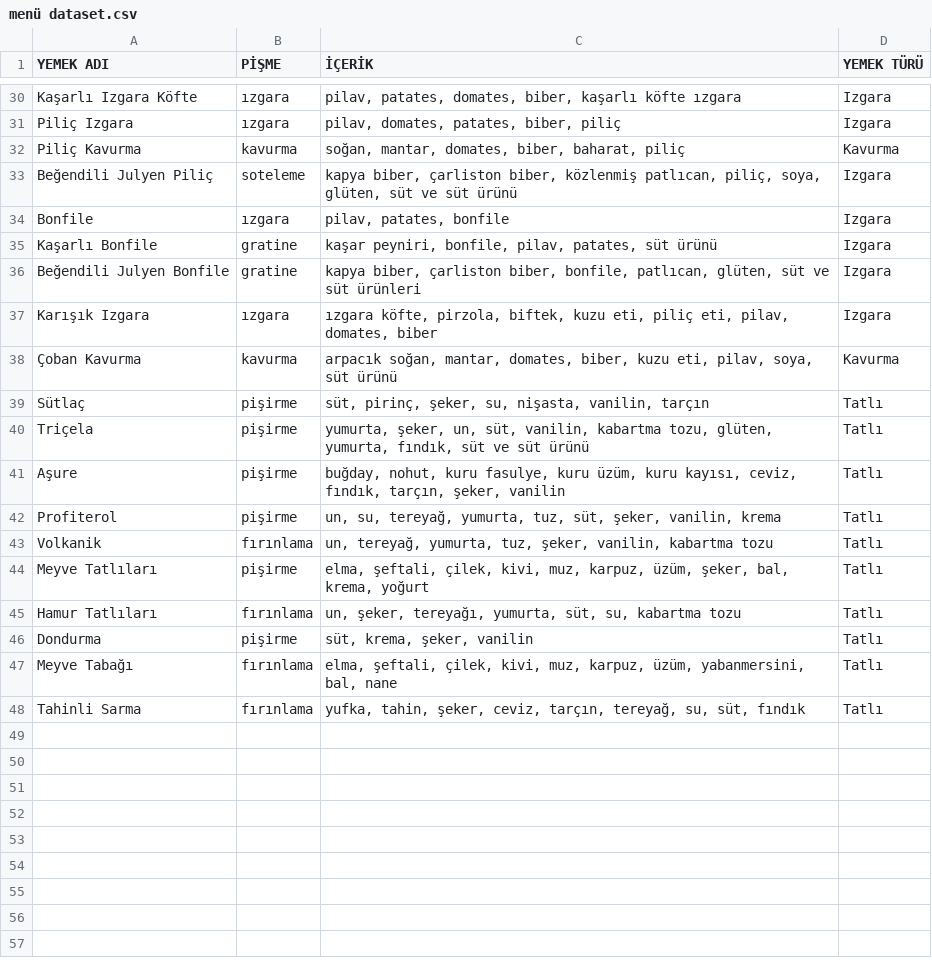
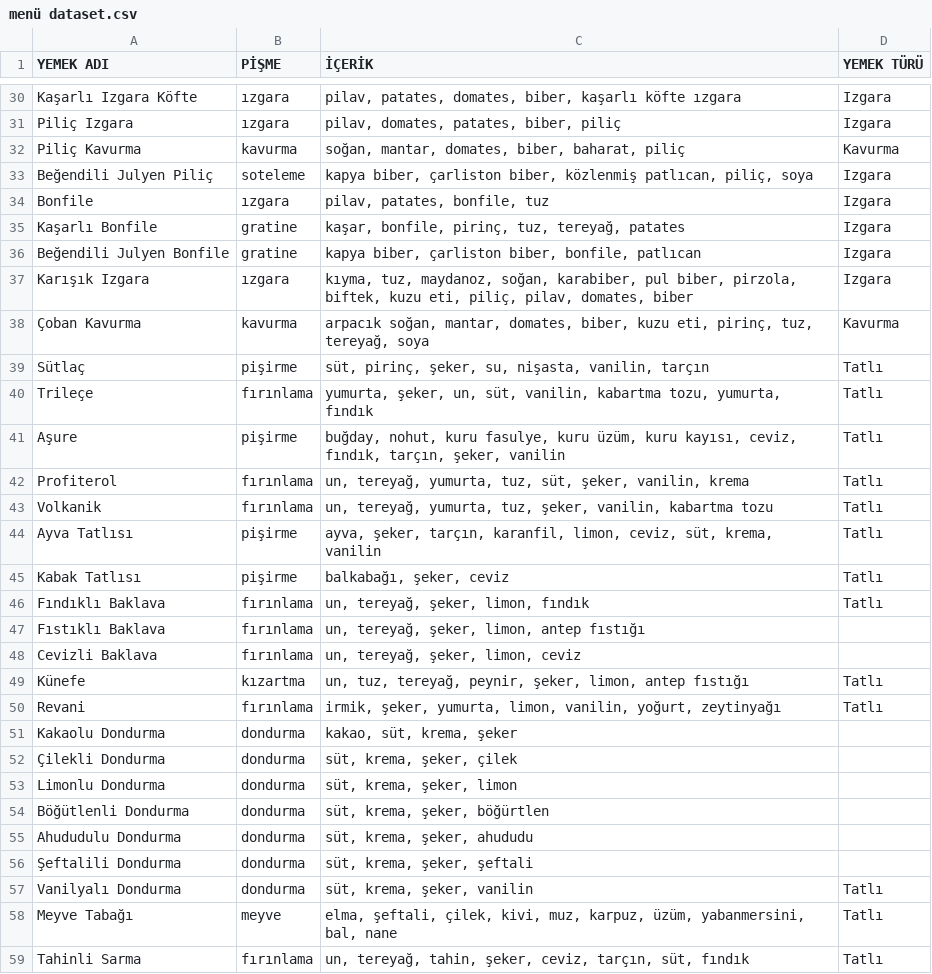
Before and after one commit to fatmanurtanriver/neurapy, a CSV file: neurapy/menü dataset.csv, drawn as a sheet; only a part is shown, gaps mark what is left out; the diff covers the shown part only.

```diff
--- a/neurapy/menü dataset.csv
+++ b/neurapy/menü dataset.csv
@@ -32,17 +32,28 @@ Piliç Izgara ,ızgara ,"pilav, domates, patates, biber, piliç ",Izgara
 Piliç Kavurma,kavurma,"soğan, mantar, domates, biber, baharat, piliç",Kavurma
-Beğendili Julyen Piliç,soteleme,"kapya biber,  çarliston biber,  közlenmiş patlıcan, piliç, soya, glüten, süt ve süt ürünü",Izgara
-Bonfile,ızgara,"pilav, patates, bonfile",Izgara
-Kaşarlı Bonfile,gratine ,"kaşar peyniri, bonfile, pilav, patates, süt ürünü",Izgara
-Beğendili Julyen Bonfile,gratine ,"kapya biber, çarliston biber, bonfile, patlıcan, glüten, süt ve süt ürünleri  ",Izgara
-Karışık Izgara,ızgara,"ızgara köfte, pirzola, biftek, kuzu eti, piliç eti, pilav, domates, biber",Izgara
-Çoban Kavurma,kavurma,"arpacık soğan, mantar, domates, biber, kuzu eti, pilav, soya, süt ürünü",Kavurma
+Beğendili Julyen Piliç,soteleme,"kapya biber,  çarliston biber,  közlenmiş patlıcan, piliç, soya",Izgara
+Bonfile,ızgara,"pilav, patates, bonfile, tuz",Izgara
+Kaşarlı Bonfile,gratine ,"kaşar, bonfile, pirinç, tuz, tereyağ, patates",Izgara
+Beğendili Julyen Bonfile,gratine ,"kapya biber, çarliston biber, bonfile, patlıcan",Izgara
+Karışık Izgara,ızgara,"kıyma, tuz, maydanoz, soğan, karabiber, pul biber, pirzola, biftek, kuzu eti, piliç, pilav, domates, biber",Izgara
+Çoban Kavurma,kavurma,"arpacık soğan, mantar, domates, biber, kuzu eti, pirinç, tuz, tereyağ, soya",Kavurma
 Sütlaç,pişirme,"süt, pirinç, şeker, su, nişasta, vanilin, tarçın",Tatlı
-Triçela,pişirme ,"yumurta, şeker, un, süt, vanilin, kabartma tozu, glüten, yumurta, fındık, süt ve süt ürünü ",Tatlı
+Trileçe,fırınlama,"yumurta, şeker, un, süt, vanilin, kabartma tozu, yumurta, fındık",Tatlı
 Aşure,pişirme,"buğday, nohut, kuru fasulye, kuru üzüm, kuru kayısı, ceviz, fındık, tarçın, şeker, vanilin",Tatlı
-Profiterol ,pişirme,"un, su, tereyağ, yumurta, tuz, süt, şeker, vanilin, krema ",Tatlı
+Profiterol ,fırınlama,"un, tereyağ, yumurta, tuz, süt, şeker, vanilin, krema ",Tatlı
 Volkanik ,fırınlama,"un, tereyağ, yumurta, tuz, şeker, vanilin, kabartma tozu ",Tatlı
-Meyve Tatlıları,pişirme,"elma, şeftali, çilek, kivi, muz, karpuz, üzüm, şeker, bal, krema, yoğurt  ",Tatlı
-Hamur Tatlıları ,fırınlama,"un, şeker, tereyağı, yumurta, süt, su, kabartma tozu ",Tatlı
-Dondurma,pişirme,"süt, krema, şeker, vanilin",Tatlı
-Meyve Tabağı,fırınlama ,"elma, şeftali, çilek, kivi, muz, karpuz, üzüm, yabanmersini, bal, nane ",Tatlı
-Tahinli Sarma ,fırınlama,"yufka, tahin, şeker, ceviz, tarçın, tereyağ, su, süt, fındık",Tatlı
+Ayva Tatlısı,pişirme,"ayva, şeker, tarçın, karanfil, limon, ceviz, süt, krema, vanilin",Tatlı
+Kabak Tatlısı,pişirme,"balkabağı, şeker, ceviz",Tatlı
+Fındıklı Baklava,fırınlama,"un, tereyağ, şeker, limon, fındık",Tatlı
+Fıstıklı Baklava,fırınlama,"un, tereyağ, şeker, limon, antep fıstığı",
+Cevizli Baklava,fırınlama,"un, tereyağ, şeker, limon, ceviz",
+Künefe,kızartma,"un, tuz, tereyağ, peynir, şeker, limon, antep fıstığı",Tatlı
+Revani,fırınlama,"irmik, şeker, yumurta, limon, vanilin, yoğurt, zeytinyağı",Tatlı
+Kakaolu Dondurma,dondurma,"kakao, süt, krema, şeker",
+Çilekli Dondurma,dondurma,"süt, krema, şeker, çilek",
+Limonlu Dondurma,dondurma,"süt, krema, şeker, limon",
+Böğütlenli Dondurma,dondurma,"süt, krema, şeker, böğürtlen",
+Ahududulu Dondurma,dondurma,"süt, krema, şeker, ahududu",
+Şeftalili Dondurma,dondurma,"süt, krema, şeker, şeftali",
+Vanilyalı Dondurma,dondurma,"süt, krema, şeker, vanilin",Tatlı
+Meyve Tabağı,meyve,"elma, şeftali, çilek, kivi, muz, karpuz, üzüm, yabanmersini, bal, nane ",Tatlı
+Tahinli Sarma ,fırınlama,"un, tereyağ, tahin, şeker, ceviz, tarçın, süt, fındık",Tatlı
```
Also changed, not shown: 10 edited cells elsewhere in this file.
